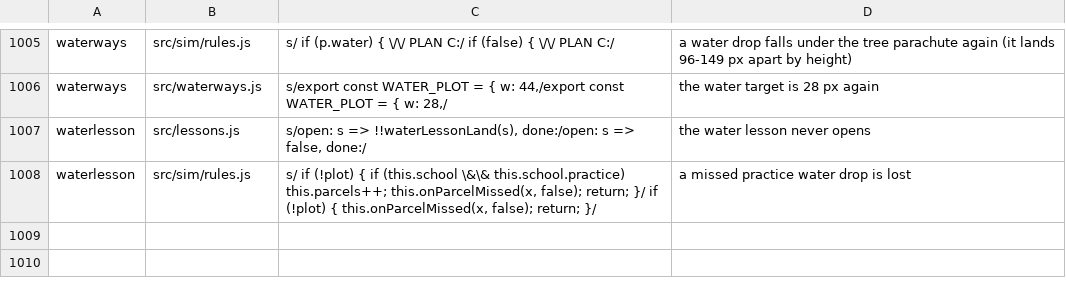
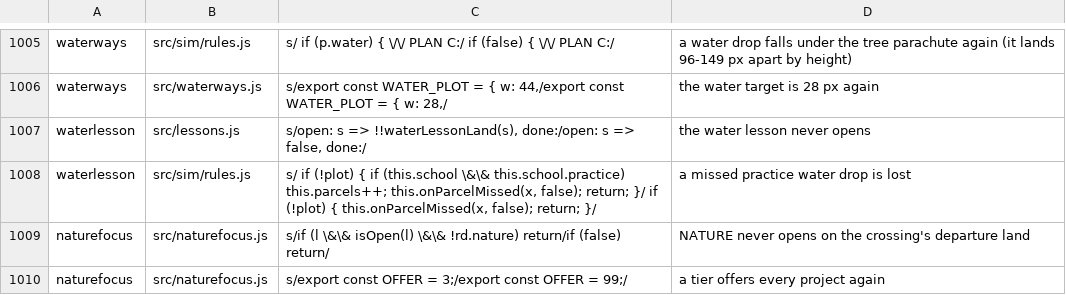
Before and after one commit to olly-marx/contrail-pilot, a TSV file: tools/plants.tsv, drawn as a sheet; only a part is shown, gaps mark what is left out; the diff names each change by its address in the sheet, - before the commit and + after, or states it on an @@ line.

```diff
--- a/tools/plants.tsv
+++ b/tools/plants.tsv
+row 1009: naturefocus | src/naturefocus.js | s/if (l \&\& isOpen(l) \&\& !rd.nature) return/if (false) return/ | NATURE never opens on the crossing's departure land
+row 1010: naturefocus | src/naturefocus.js | s/export const OFFER = 3;/export const OFFER = 99;/ | a tier offers every project again
```
Also changed, not shown: 7 other files.
